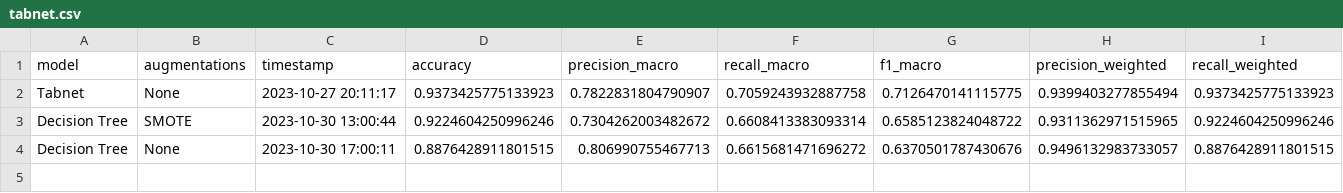
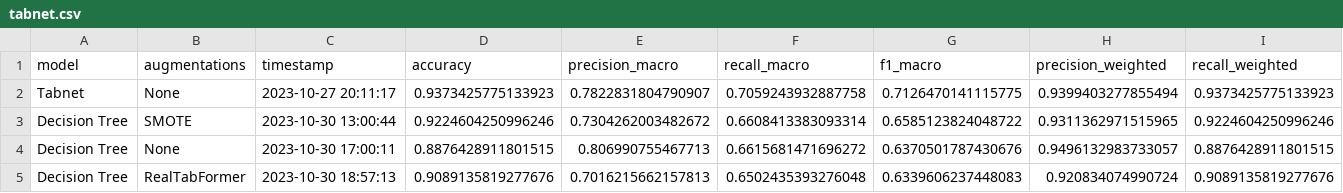
Before and after one commit to Tiago1Ribeiro/tabular_data_augmentation, a CSV file: results/metrics/tabnet.csv, drawn as a sheet; only a part is shown; rows hold the shown columns only; the diff names each change by its address in the sheet, - before the commit and + after, or states it on an @@ line.

Commit message:
results_update

```diff
--- a/results/metrics/tabnet.csv
+++ b/results/metrics/tabnet.csv
+row 5: Decision Tree | RealTabFormer | 2023-10-30 18:57:13 | 0.9089135819277676 | 0.7016215662157813 | 0.6502435393276048 | 0.6339606237448083 | 0.920834074990724 | 0.9089135819277676
```
Also changed, not shown: 4 other files.
